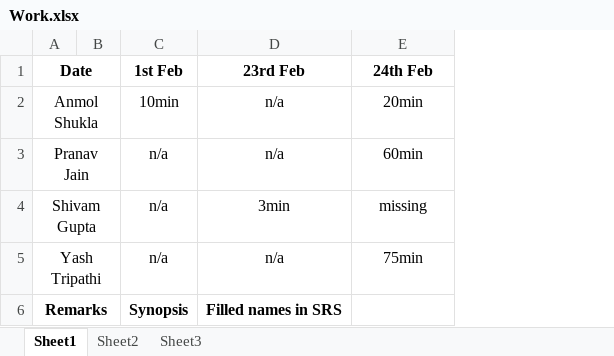
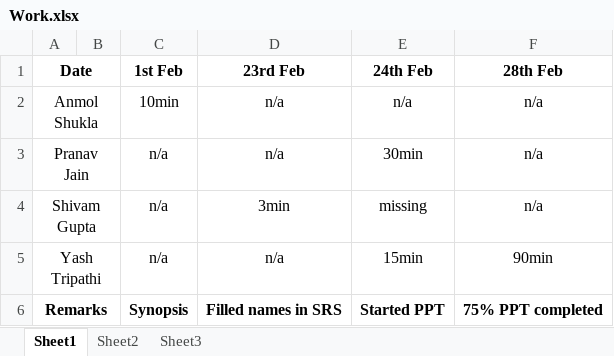
Before and after one commit to l4zy0n3/Stocks, an Excel workbook: Work.xlsx, sheet Sheet1, drawn as a sheet; values as stored, in another font and other column widths than the file's, no borders; the diff names each change by its address in the sheet, - before the commit and + after, or states it on an @@ line.

Commit message:
Added my ppt work

```diff
--- a/Work.xlsx (sheet Sheet1)
+++ b/Work.xlsx (sheet Sheet1)
+column F (28th Feb), rows 2-6: n/a | n/a | n/a | 90min | 75% PPT completed
-E2 (24th Feb): 20min
+E2 (24th Feb): n/a
-E3 (24th Feb): 60min
+E3 (24th Feb): 30min
-E5 (24th Feb): 75min
+E5 (24th Feb): 15min
-E6 (24th Feb): (empty)
+E6 (24th Feb): Started PPT
```
